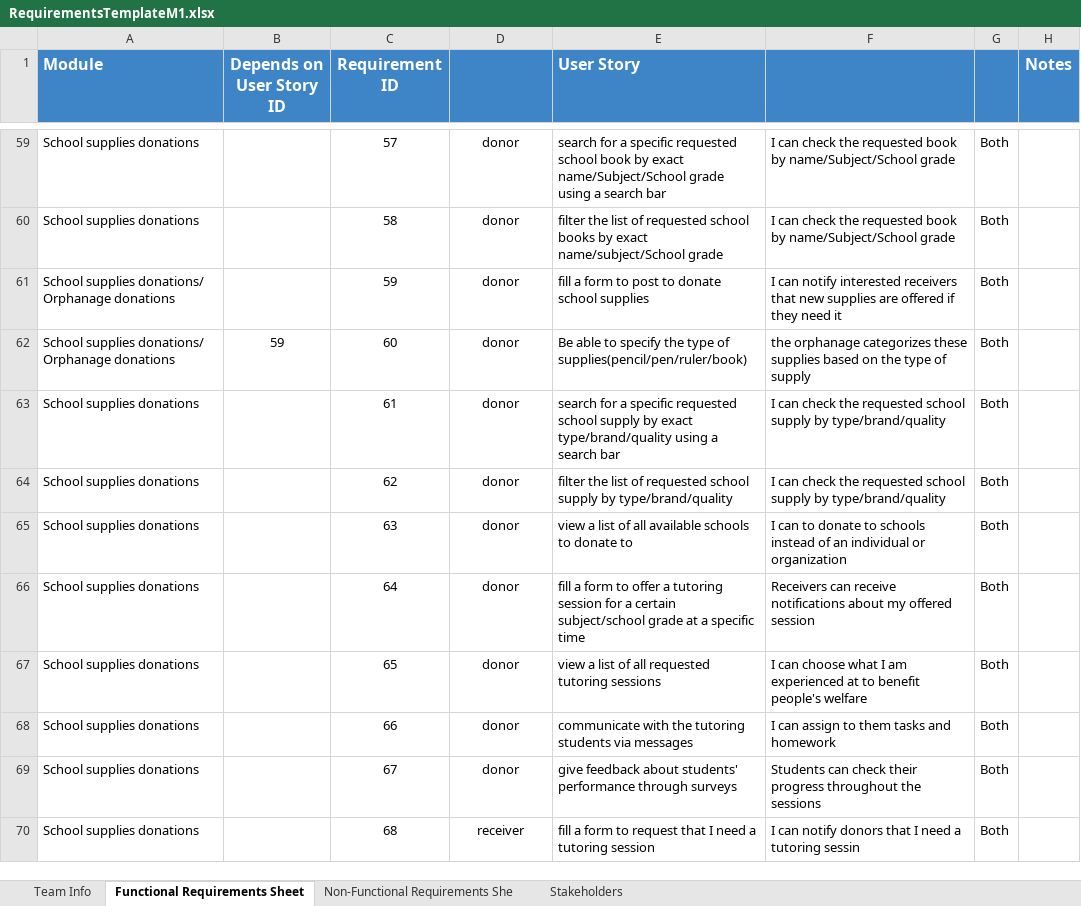
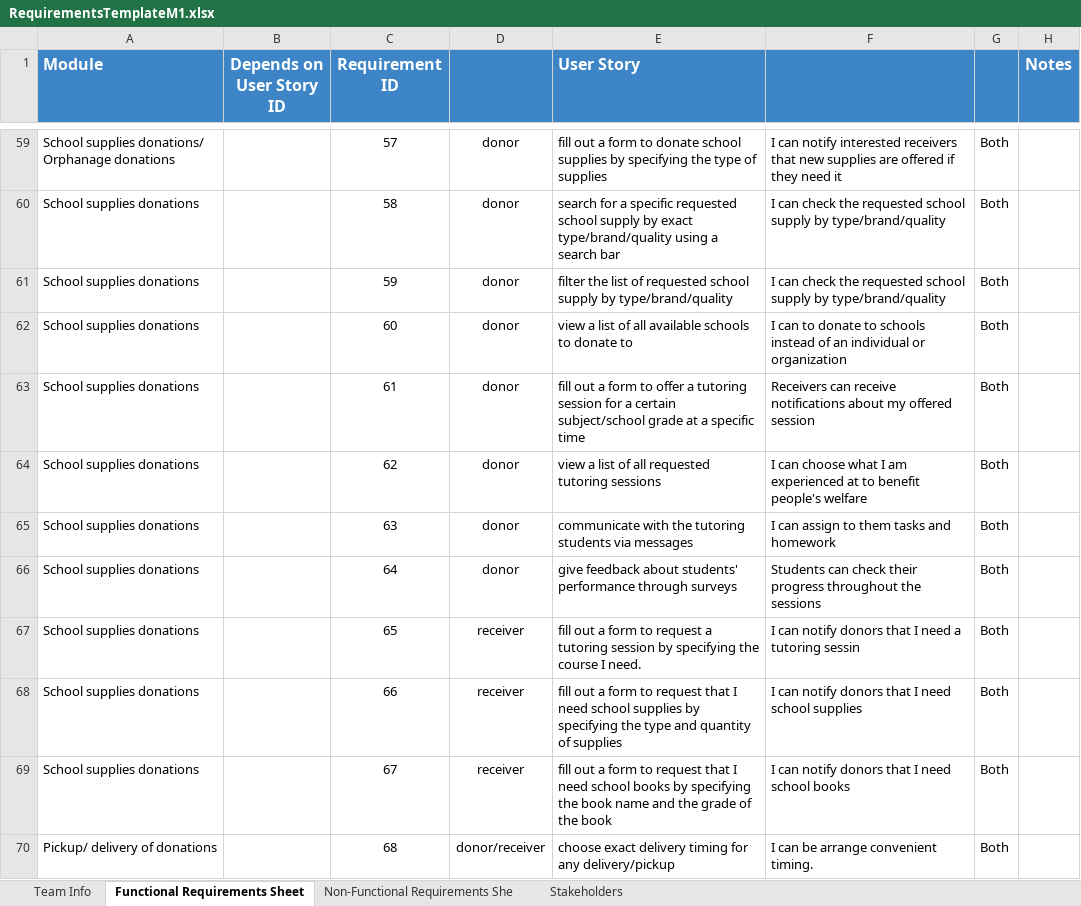
Before and after one commit to Ashez6/ashez, an Excel workbook: RequirementsTemplateM1.xlsx, sheet Functional Requirements Sheet, drawn as a sheet; only a part is shown, gaps mark what is left out; values as stored, in another font and other column widths than the file's, no borders; the diff covers the shown part only; the diff names each change by its address in the sheet, - before the commit and + after, or states it on an @@ line.

Commit message:
125 push
Made the functional requirements more specific and removed redundant requirements, also added a few requirements

```diff
--- a/RequirementsTemplateM1.xlsx (sheet Functional Requirements Sheet)
+++ b/RequirementsTemplateM1.xlsx (sheet Functional Requirements Sheet)
-A59 (Module): School supplies donations
+A59 (Module): School supplies donations/ Orphanage donations
-E59 (User Story): search for a specific requested school book by exact name/Subject/School grade using a search bar
+E59 (User Story): fill out a form to donate school supplies by specifying the type of supplies
-F59: I can check the requested book by name/Subject/School grade
+F59: I can notify interested receivers that new supplies are offered if they need it
-E60 (User Story): filter the list of requested school books by exact name/subject/School grade
+E60 (User Story): search for a specific requested school supply by exact type/brand/quality using a search bar
-F60: …the requested book by name/Subject/School grade
+F60: …the requested school supply by type/brand/quality
-A61:A62 (Module): School supplies donations/ Orphanage donations
+A61:A62 (Module): School supplies donations
-E61 (User Story): fill a form to post to donate school supplies
+E61 (User Story): filter the list of requested school supply by type/brand/quality
-F61: I can notify interested receivers that new supplies are offered if they need it
+F61: I can check the requested school supply by type/brand/quality
-B62 (Depends on User Story ID): 59
+B62 (Depends on User Story ID): (empty)
-E62 (User Story): Be able to specify the type of supplies(pencil/pen/ruler/book)
+E62 (User Story): view a list of all available schools to donate to
-F62: the orphanage categorizes these supplies based on the type of supply
+F62: I can to donate to schools instead of an individual or organization
-E63 (User Story): search for a specific requested school supply by exact type/brand/quality using a search bar
+E63 (User Story): fill out a form to offer a tutoring session for a certain subject/school grade at a specific time
-F63: I can check the requested school supply by type/brand/quality
+F63: Receivers can receive notifications about my offered session
-E64 (User Story): filter the list of requested school supply by type/brand/quality
+E64 (User Story): view a list of all requested tutoring sessions
-F64: I can check the requested school supply by type/brand/quality
+F64: I can choose what I am experienced at to benefit people's welfare
-E65 (User Story): view a list of all available schools to donate to
+E65 (User Story): communicate with the tutoring students via messages
-F65: I can to donate to schools instead of an individual or organization
+F65: I can assign to them tasks and homework
-E66 (User Story): fill a form to offer a tutoring session for a certain subject/school grade at a specific time
+E66 (User Story): give feedback about students' performance through surveys
-F66: Receivers can receive notifications about my offered session
+F66: Students can check their progress throughout the sessions
-D67:D69: donor
+D67:D69: receiver
-E67 (User Story): view a list of all requested tutoring sessions
+E67 (User Story): fill out a form to request a tutoring session by specifying the course I need.
-F67: I can choose what I am experienced at to benefit people's welfare
+F67: I can notify donors that I need a tutoring sessin
-E68 (User Story): communicate with the tutoring students via messages
+E68 (User Story): fill out a form to request that I need school supplies by specifying the type and quantity of supplies
-F68: I can assign to them tasks and homework
+F68: I can notify donors that I need school supplies
-E69 (User Story): give feedback about students' performance through surveys
+E69 (User Story): fill out a form to request that I need school books by specifying the book name and the grade of the book
-F69: Students can check their progress throughout the sessions
+F69: I can notify donors that I need school books
-A70 (Module): School supplies donations
+A70 (Module): Pickup/ delivery of donations
-D70: receiver
+D70: donor/receiver
-E70 (User Story): fill a form to request that I need a tutoring session
+E70 (User Story): choose exact delivery timing for any delivery/pickup
-F70: I can notify donors that I need a tutoring sessin
+F70: I can be arrange convenient timing.
```
Also changed, not shown: 11 removed rows and 240 edited cells elsewhere in this sheet.
